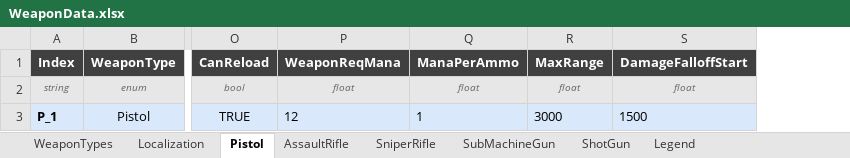
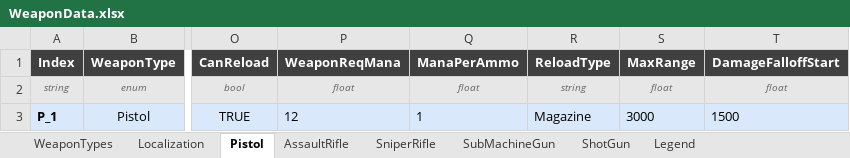
Before and after one commit to DevKddr/ProjectRWW, an Excel workbook: Content/Data/WeaponData.xlsx, sheet Pistol, drawn as a sheet; only a part is shown, gaps mark what is left out; values as stored, in another font and other column widths than the file's, no borders; the diff names each change by its address in the sheet, - before the commit and + after, or states it on an @@ line.

Commit message:
WeapondData, P{layerBaseStat 필드추가
WeaponData에 ReloadType필드추가
PlayerBaseStat에 HPRegenDelay 필드추가
HP 필드를 MaxHP로 수정

```diff
--- a/Content/Data/WeaponData.xlsx (sheet Pistol)
+++ b/Content/Data/WeaponData.xlsx (sheet Pistol)
+column R (ReloadType), rows 2-3: string | Magazine
```
Also changed, not shown: sheet SniperRifle, sheet SubMachineGun, sheet ShotGun, sheet AssaultRifle, sheet Legend, Content/Data/PlayerBaseStat.xlsx, 8 other files.
